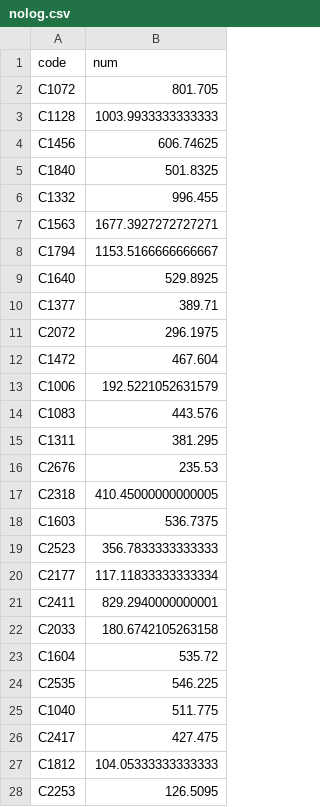
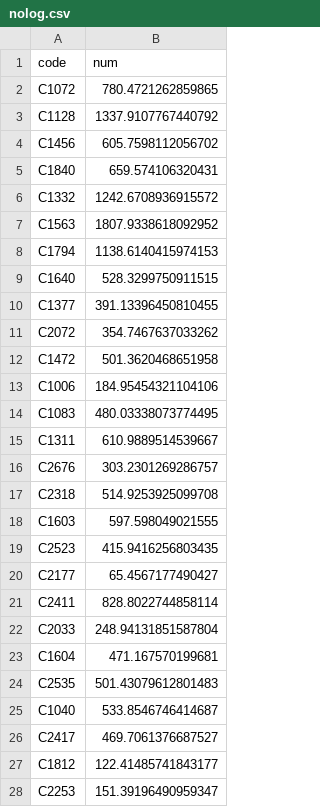
Before and after one commit to SEUNGW00LEE/Kuggle, a CSV file: project/nolog.csv, drawn as a sheet; only a part is shown; the diff covers the shown part only.

```diff
--- a/project/nolog.csv
+++ b/project/nolog.csv
@@ -1,28 +1,28 @@
 code,num
-C1072,801.705
-C1128,1003.9933333333333
-C1456,606.74625
-C1840,501.8325
-C1332,996.455
-C1563,1677.3927272727271
-C1794,1153.5166666666667
-C1640,529.8925
-C1377,389.71
-C2072,296.1975
-C1472,467.604
-C1006,192.5221052631579
-C1083,443.576
-C1311,381.295
-C2676,235.53
-C2318,410.45000000000005
-C1603,536.7375
-C2523,356.7833333333333
-C2177,117.11833333333334
-C2411,829.2940000000001
-C2033,180.6742105263158
-C1604,535.72
-C2535,546.225
-C1040,511.775
-C2417,427.475
-C1812,104.05333333333333
-C2253,126.5095
+C1072,780.4721262859865
+C1128,1337.9107767440792
+C1456,605.7598112056702
+C1840,659.574106320431
+C1332,1242.6708936915572
+C1563,1807.9338618092952
+C1794,1138.6140415974153
+C1640,528.3299750911515
+C1377,391.13396450810455
+C2072,354.7467637033262
+C1472,501.3620468651958
+C1006,184.95454321104106
+C1083,480.03338073774495
+C1311,610.9889514539667
+C2676,303.2301269286757
+C2318,514.9253925099708
+C1603,597.598049021555
+C2523,415.9416256803435
+C2177,65.4567177490427
+C2411,828.8022744858114
+C2033,248.94131851587804
+C1604,471.167570199681
+C2535,501.43079612801483
+C1040,533.8546746414687
+C2417,469.7061376687527
+C1812,122.41485741843177
+C2253,151.39196490959347
```
Also changed, not shown: 123 edited cells elsewhere in this file, 14 other files.
